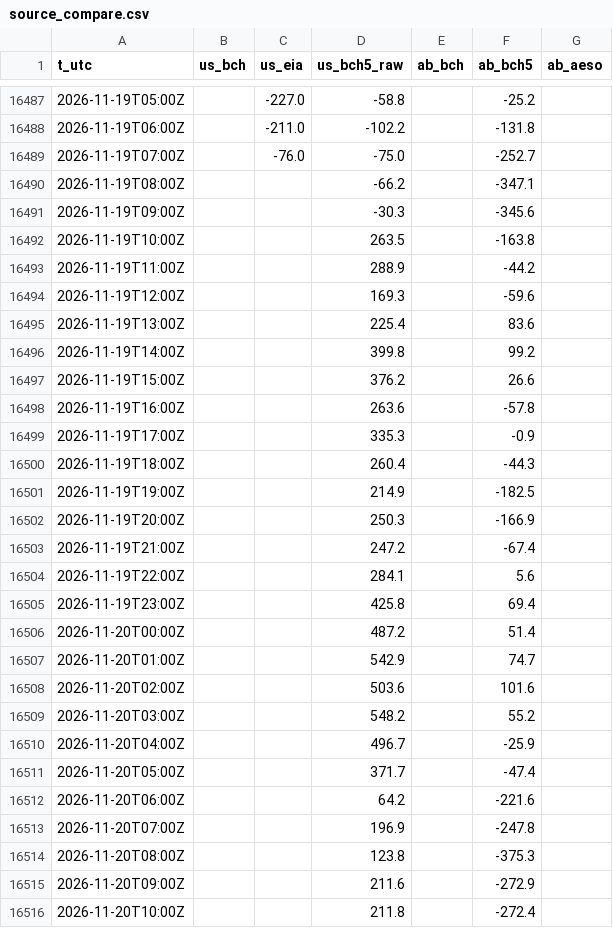
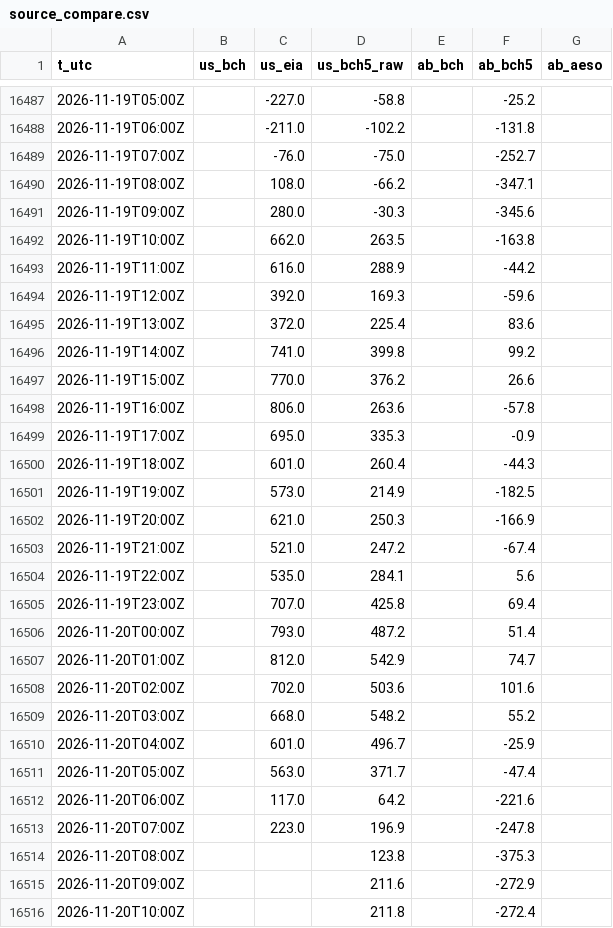
Before and after one commit to warrenboyle/bc-powerflow, a CSV file: docs/source_compare.csv, drawn as a sheet; only a part is shown, gaps mark what is left out; the diff covers the shown part only.

```diff
--- a/docs/source_compare.csv
+++ b/docs/source_compare.csv
@@ -16489,26 +16489,26 @@ t_utc,us_bch,us_eia,us_bch5_raw,ab_bch,ab_bch5,ab_aeso
 2026-11-19T07:00Z,,-76.0,-75.0,,-252.7,
-2026-11-19T08:00Z,,,-66.2,,-347.1,
-2026-11-19T09:00Z,,,-30.3,,-345.6,
-2026-11-19T10:00Z,,,263.5,,-163.8,
-2026-11-19T11:00Z,,,288.9,,-44.2,
-2026-11-19T12:00Z,,,169.3,,-59.6,
-2026-11-19T13:00Z,,,225.4,,83.6,
-2026-11-19T14:00Z,,,399.8,,99.2,
-2026-11-19T15:00Z,,,376.2,,26.6,
-2026-11-19T16:00Z,,,263.6,,-57.8,
-2026-11-19T17:00Z,,,335.3,,-0.9,
-2026-11-19T18:00Z,,,260.4,,-44.3,
-2026-11-19T19:00Z,,,214.9,,-182.5,
-2026-11-19T20:00Z,,,250.3,,-166.9,
-2026-11-19T21:00Z,,,247.2,,-67.4,
-2026-11-19T22:00Z,,,284.1,,5.6,
-2026-11-19T23:00Z,,,425.8,,69.4,
-2026-11-20T00:00Z,,,487.2,,51.4,
-2026-11-20T01:00Z,,,542.9,,74.7,
-2026-11-20T02:00Z,,,503.6,,101.6,
-2026-11-20T03:00Z,,,548.2,,55.2,
-2026-11-20T04:00Z,,,496.7,,-25.9,
-2026-11-20T05:00Z,,,371.7,,-47.4,
-2026-11-20T06:00Z,,,64.2,,-221.6,
-2026-11-20T07:00Z,,,196.9,,-247.8,
+2026-11-19T08:00Z,,108.0,-66.2,,-347.1,
+2026-11-19T09:00Z,,280.0,-30.3,,-345.6,
+2026-11-19T10:00Z,,662.0,263.5,,-163.8,
+2026-11-19T11:00Z,,616.0,288.9,,-44.2,
+2026-11-19T12:00Z,,392.0,169.3,,-59.6,
+2026-11-19T13:00Z,,372.0,225.4,,83.6,
+2026-11-19T14:00Z,,741.0,399.8,,99.2,
+2026-11-19T15:00Z,,770.0,376.2,,26.6,
+2026-11-19T16:00Z,,806.0,263.6,,-57.8,
+2026-11-19T17:00Z,,695.0,335.3,,-0.9,
+2026-11-19T18:00Z,,601.0,260.4,,-44.3,
+2026-11-19T19:00Z,,573.0,214.9,,-182.5,
+2026-11-19T20:00Z,,621.0,250.3,,-166.9,
+2026-11-19T21:00Z,,521.0,247.2,,-67.4,
+2026-11-19T22:00Z,,535.0,284.1,,5.6,
+2026-11-19T23:00Z,,707.0,425.8,,69.4,
+2026-11-20T00:00Z,,793.0,487.2,,51.4,
+2026-11-20T01:00Z,,812.0,542.9,,74.7,
+2026-11-20T02:00Z,,702.0,503.6,,101.6,
+2026-11-20T03:00Z,,668.0,548.2,,55.2,
+2026-11-20T04:00Z,,601.0,496.7,,-25.9,
+2026-11-20T05:00Z,,563.0,371.7,,-47.4,
+2026-11-20T06:00Z,,117.0,64.2,,-221.6,
+2026-11-20T07:00Z,,223.0,196.9,,-247.8,
 2026-11-20T08:00Z,,,123.8,,-375.3,
```
Also changed, not shown: 8 added rows elsewhere in this file, docs/bc_temps.csv, docs/hourly.csv, 4 other files.
